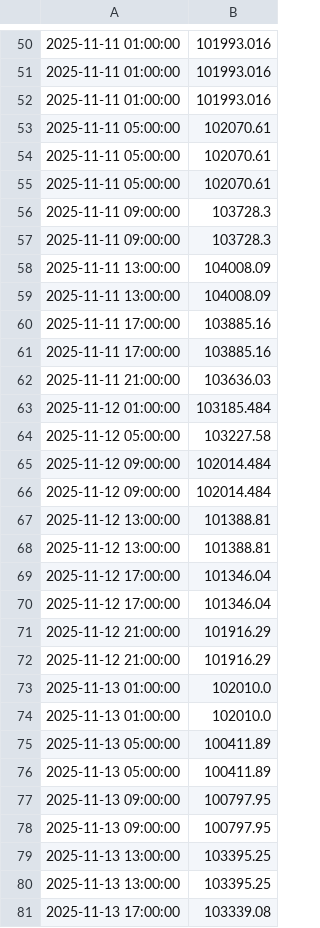
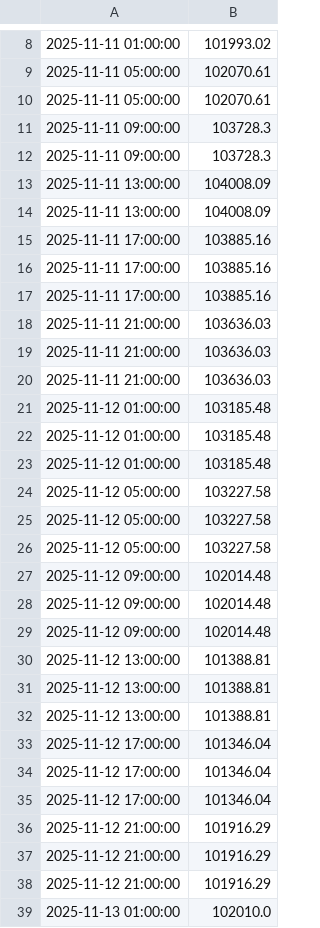
Before and after one commit to heisenbrook/Trading_bot, a CSV file: data/train_data/LSTM/targets_real.csv, drawn as a sheet; only a part is shown, gaps mark what is left out; the shorter side is filled out with more unchanged rows; the diff covers the shown part only.

```diff
--- a/data/train_data/LSTM/targets_real.csv
+++ b/data/train_data/LSTM/targets_real.csv
@@ -50,5 +8,2 @@
-2025-11-11 01:00:00,101993.016
-2025-11-11 01:00:00,101993.016
-2025-11-11 01:00:00,101993.016
-2025-11-11 05:00:00,102070.61
+2025-11-11 01:00:00,101993.02
 2025-11-11 05:00:00,102070.61
@@ -61,7 +16,16 @@
 2025-11-11 17:00:00,103885.16
+2025-11-11 17:00:00,103885.16
 2025-11-11 21:00:00,103636.03
-2025-11-12 01:00:00,103185.484
+2025-11-11 21:00:00,103636.03
+2025-11-11 21:00:00,103636.03
+2025-11-12 01:00:00,103185.48
+2025-11-12 01:00:00,103185.48
+2025-11-12 01:00:00,103185.48
 2025-11-12 05:00:00,103227.58
-2025-11-12 09:00:00,102014.484
-2025-11-12 09:00:00,102014.484
+2025-11-12 05:00:00,103227.58
+2025-11-12 05:00:00,103227.58
+2025-11-12 09:00:00,102014.48
+2025-11-12 09:00:00,102014.48
+2025-11-12 09:00:00,102014.48
+2025-11-12 13:00:00,101388.81
 2025-11-12 13:00:00,101388.81
@@ -70,2 +34,4 @@
 2025-11-12 17:00:00,101346.04
+2025-11-12 17:00:00,101346.04
+2025-11-12 21:00:00,101916.29
 2025-11-12 21:00:00,101916.29
```
Also changed, not shown: 34 added rows, 42 removed rows and 1 edited cell elsewhere in this file, data/btcusdt_4h_processed.csv, data/predictions_lstm.csv, 20 other files.
